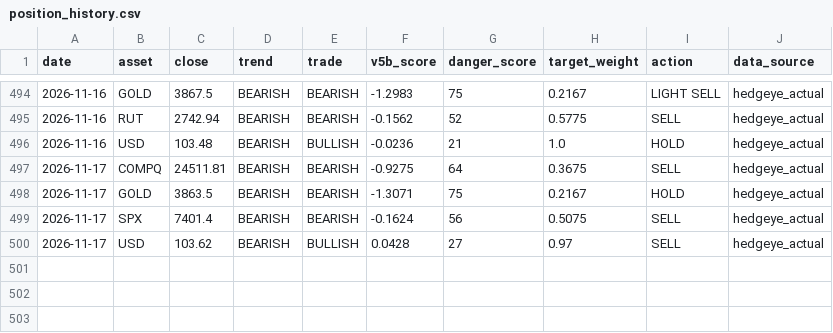
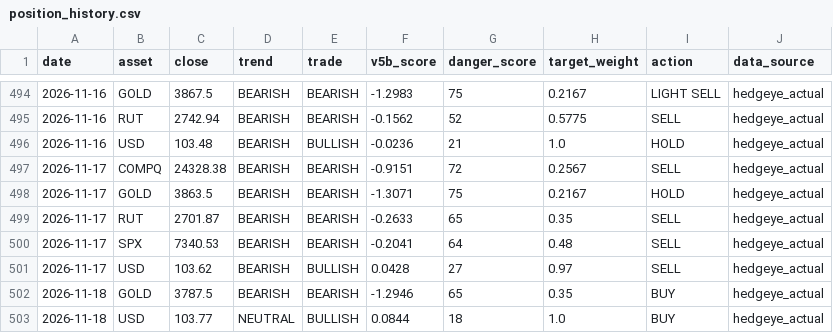
Before and after one commit to dchebows/HE-analysis-pipeline, a CSV file: position_history.csv, drawn as a sheet; only a part is shown, gaps mark what is left out.

```diff
--- a/position_history.csv
+++ b/position_history.csv
@@ -496,5 +496,8 @@ date,asset,close,trend,trade,v5b_score,danger_score,target_weight,action,data_so
 2026-11-16,USD,103.48,BEARISH,BULLISH,-0.0236,21,1.0,HOLD,hedgeye_actual
-2026-11-17,COMPQ,24511.81,BEARISH,BEARISH,-0.9275,64,0.3675,SELL,hedgeye_actual
+2026-11-17,COMPQ,24328.38,BEARISH,BEARISH,-0.9151,72,0.2567,SELL,hedgeye_actual
 2026-11-17,GOLD,3863.5,BEARISH,BEARISH,-1.3071,75,0.2167,HOLD,hedgeye_actual
-2026-11-17,SPX,7401.4,BEARISH,BEARISH,-0.1624,56,0.5075,SELL,hedgeye_actual
+2026-11-17,RUT,2701.87,BEARISH,BEARISH,-0.2633,65,0.35,SELL,hedgeye_actual
+2026-11-17,SPX,7340.53,BEARISH,BEARISH,-0.2041,64,0.48,SELL,hedgeye_actual
 2026-11-17,USD,103.62,BEARISH,BULLISH,0.0428,27,0.97,SELL,hedgeye_actual
+2026-11-18,GOLD,3787.5,BEARISH,BEARISH,-1.2946,65,0.35,BUY,hedgeye_actual
+2026-11-18,USD,103.77,NEUTRAL,BULLISH,0.0844,18,1.0,BUY,hedgeye_actual
```
Also changed, not shown: portfolio_summary.csv, 1 other file.
